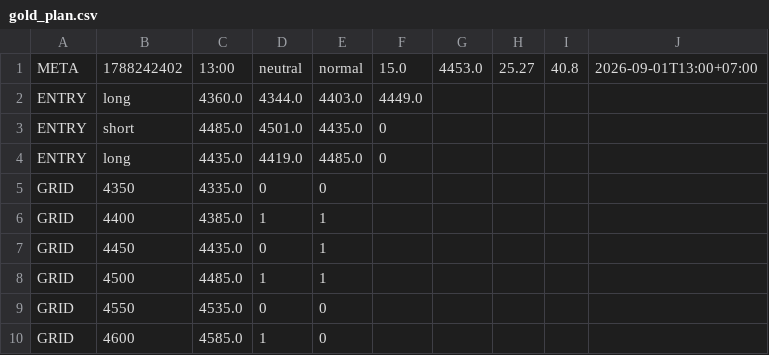
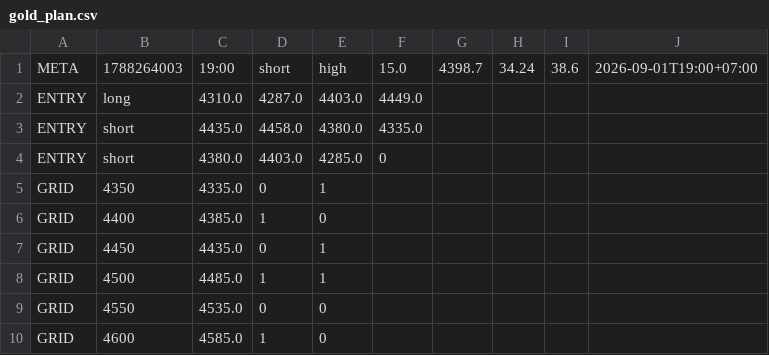
Before and after one commit to perpetualpp-rgb/gold-oi-dashboard, a CSV file: data/gold_plan.csv, drawn as a sheet.

Commit message:
Auto plan 19:00 2026-09-01

```diff
--- a/data/gold_plan.csv
+++ b/data/gold_plan.csv
@@ -1,7 +1,7 @@
-META,1788242402,13:00,neutral,normal,15.0,4453.0,25.27,40.8,2026-09-01T13:00+07:00
-ENTRY,long,4360.0,4344.0,4403.0,4449.0
-ENTRY,short,4485.0,4501.0,4435.0,0
-ENTRY,long,4435.0,4419.0,4485.0,0
-GRID,4350,4335.0,0,0
-GRID,4400,4385.0,1,1
+META,1788264003,19:00,short,high,15.0,4398.7,34.24,38.6,2026-09-01T19:00+07:00
+ENTRY,long,4310.0,4287.0,4403.0,4449.0
+ENTRY,short,4435.0,4458.0,4380.0,4335.0
+ENTRY,short,4380.0,4403.0,4285.0,0
+GRID,4350,4335.0,0,1
+GRID,4400,4385.0,1,0
 GRID,4450,4435.0,0,1
```
Also changed, not shown: 4 other files.
